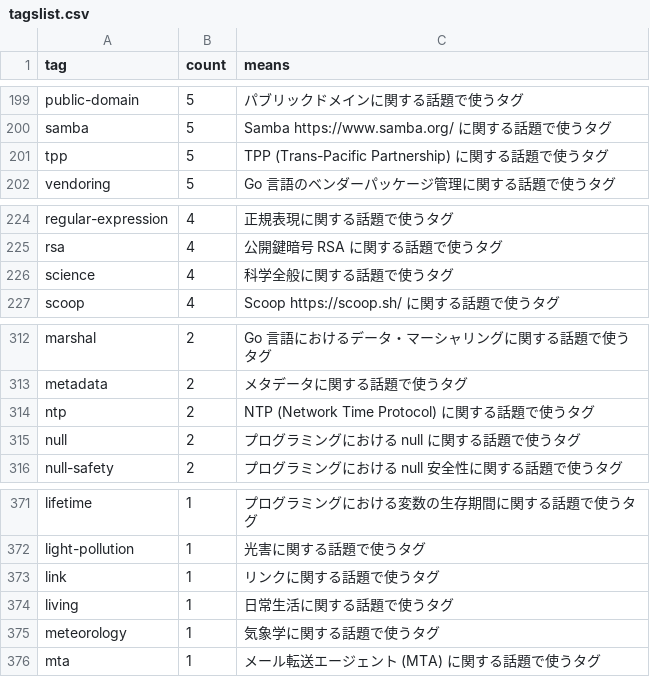
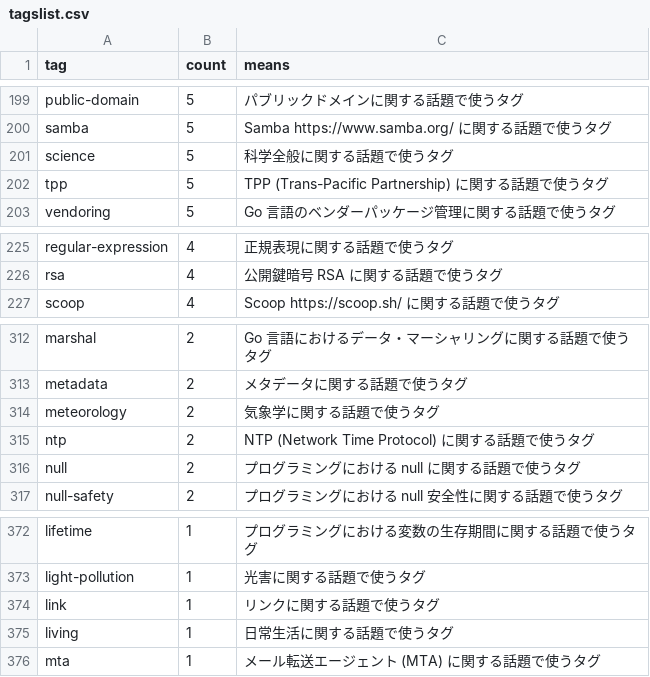
Before and after one commit to spiegel-im-spiegel/github-pages-env, a CSV file: .github/workflows/tagslist.csv, drawn as a sheet; only a part is shown, gaps mark what is left out.

```diff
--- a/.github/workflows/tagslist.csv
+++ b/.github/workflows/tagslist.csv
@@ -200,2 +200,3 @@ tag,count,means
 "samba",5,"Samba https://www.samba.org/ に関する話題で使うタグ"
+"science",5,"科学全般に関する話題で使うタグ"
 "tpp",5,"TPP (Trans-Pacific Partnership) に関する話題で使うタグ"
@@ -225,3 +226,2 @@ tag,count,means
 "rsa",4,"公開鍵暗号 RSA に関する話題で使うタグ"
-"science",4,"科学全般に関する話題で使うタグ"
 "scoop",4,"Scoop https://scoop.sh/ に関する話題で使うタグ"
@@ -313,2 +313,3 @@ tag,count,means
 "metadata",2,"メタデータに関する話題で使うタグ"
+"meteorology",2,"気象学に関する話題で使うタグ"
 "ntp",2,"NTP (Network Time Protocol) に関する話題で使うタグ"
@@ -374,3 +375,2 @@ tag,count,means
 "living",1,"日常生活に関する話題で使うタグ"
-"meteorology",1,"気象学に関する話題で使うタグ"
 "mta",1,"メール転送エージェント (MTA) に関する話題で使うタグ"
```
